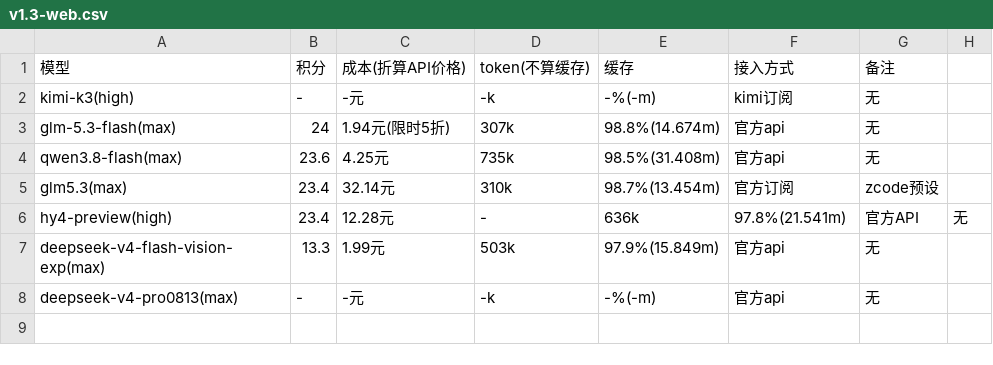
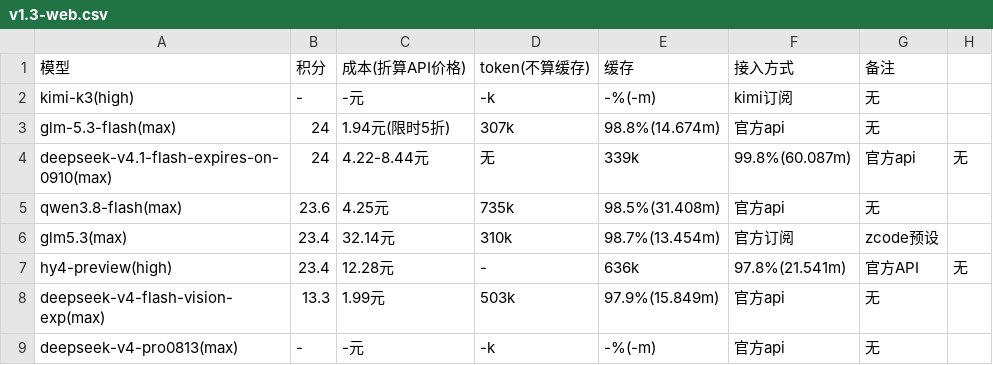
Before and after one commit to snnh/code_bench, a CSV file: docs/data/code_bench/v1.3-web.csv, drawn as a sheet; the diff names each change by its address in the sheet, - before the commit and + after, or states it on an @@ line.

Commit message:
code_bench: add deepseek-v4.1 web v2 result, update analysis

```diff
--- a/docs/data/code_bench/v1.3-web.csv
+++ b/docs/data/code_bench/v1.3-web.csv
+row 4: deepseek-v4.1-flash-expires-on-0910(max) | 24 | 4.22-8.44元 | 无 | 339k | 99.8%(60.087m) | 官方api | 无
```
Also changed, not shown: docs/data/code_bench/v1.3-server.csv, 2 other files.
